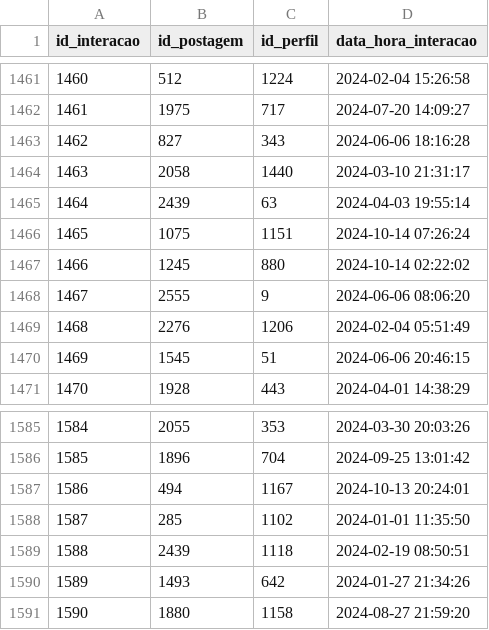
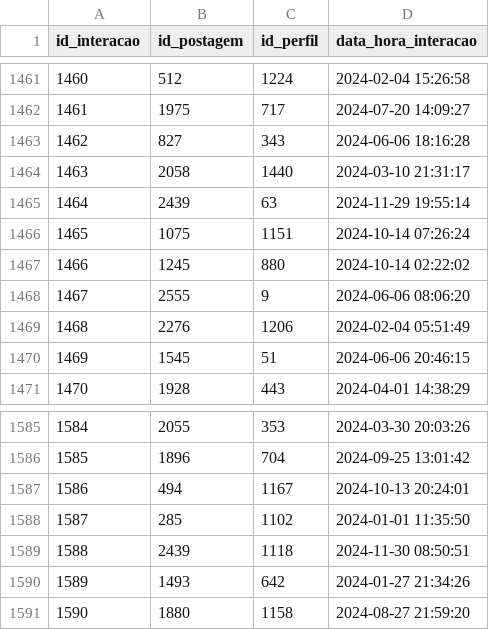
Before and after one commit to victordantas1/ibd-script-banco, a CSV file: data_files/CURTIDA.csv, drawn as a sheet; only a part is shown, gaps mark what is left out.

```diff
--- a/data_files/CURTIDA.csv
+++ b/data_files/CURTIDA.csv
@@ -1464,3 +1464,3 @@ id_interacao,id_postagem,id_perfil,data_hora_interacao
 1463,2058,1440,2024-03-10 21:31:17
-1464,2439,63,2024-04-03 19:55:14
+1464,2439,63,2024-11-29 19:55:14
 1465,1075,1151,2024-10-14 07:26:24
@@ -1588,3 +1588,3 @@ id_interacao,id_postagem,id_perfil,data_hora_interacao
 1587,285,1102,2024-01-01 11:35:50
-1588,2439,1118,2024-02-19 08:50:51
+1588,2439,1118,2024-11-30 08:50:51
 1589,1493,642,2024-01-27 21:34:26
```
Also changed, not shown: data_files/COMENTARIO.csv, 5 other files.
